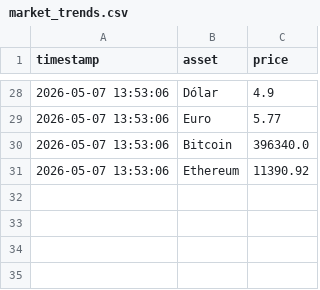
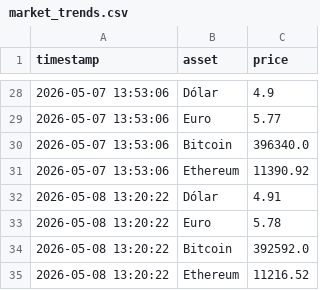
Before and after one commit to renanqsr/market-intel-pipeline, a CSV file: data/market_trends.csv, drawn as a sheet; only a part is shown, gaps mark what is left out.

Commit message:
chore(data): market trends updated 2026-05-08 13:20

```diff
--- a/data/market_trends.csv
+++ b/data/market_trends.csv
@@ -31 +31,5 @@ timestamp,asset,price
 2026-05-07 13:53:06,Ethereum,11390.92
+2026-05-08 13:20:22,Dólar,4.91
+2026-05-08 13:20:22,Euro,5.78
+2026-05-08 13:20:22,Bitcoin,392592.0
+2026-05-08 13:20:22,Ethereum,11216.52
```
